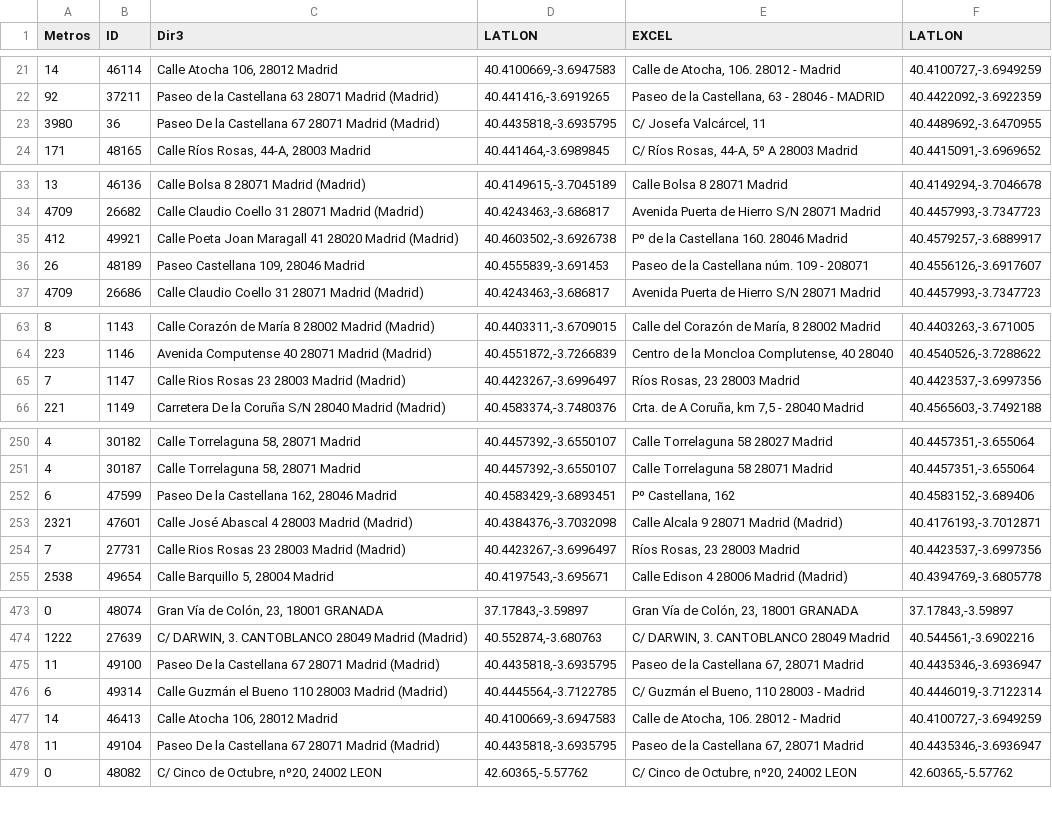
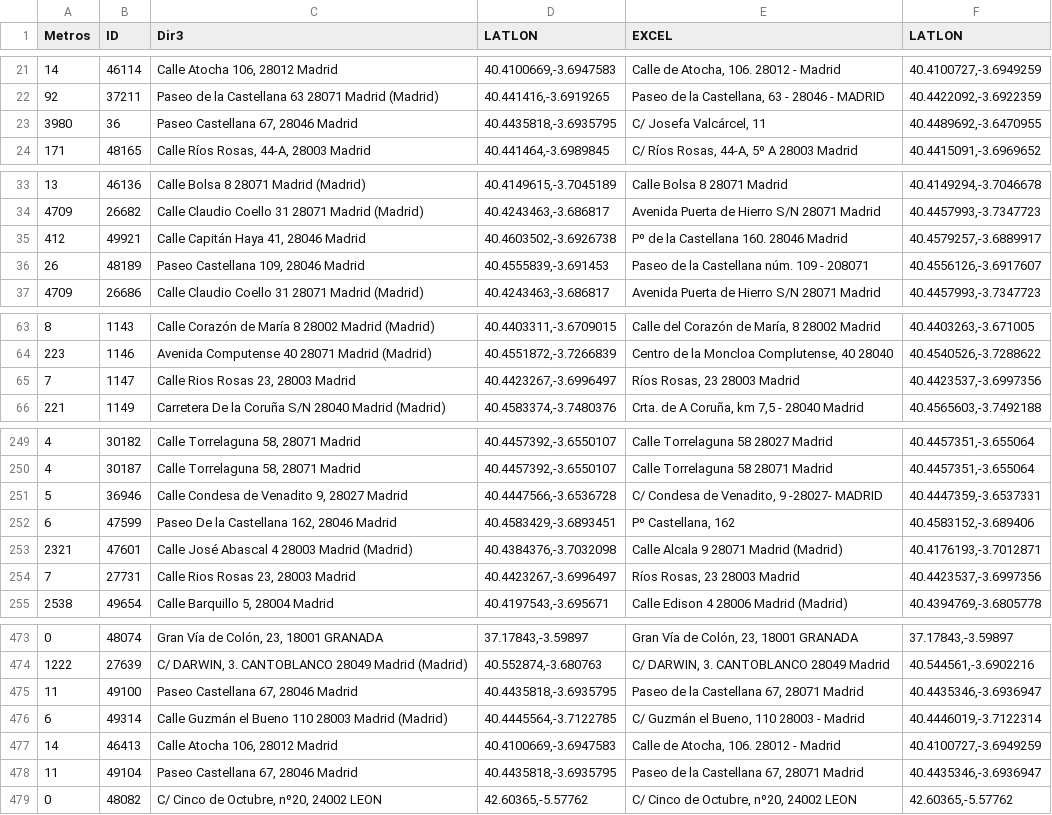
Before and after one commit to s-nt-s/TAI-Madrid, a CSV file: debug/direcciones.csv, drawn as a sheet; only a part is shown, gaps mark what is left out; the diff covers the shown part only.

```diff
--- a/debug/direcciones.csv
+++ b/debug/direcciones.csv
@@ -22,3 +22,3 @@ Metros	ID	Dir3	LATLON	EXCEL	LATLON
 92	37211	Paseo de la Castellana 63 28071 Madrid (Madrid)	40.441416,-3.6919265	Paseo de la Castellana, 63 - 28046 - MADRID	40.4422092,-3.6922359
-3980	36	Paseo De la Castellana 67 28071 Madrid (Madrid)	40.4435818,-3.6935795	C/ Josefa Valcárcel, 11	40.4489692,-3.6470955
+3980	36	Paseo Castellana 67, 28046 Madrid	40.4435818,-3.6935795	C/ Josefa Valcárcel, 11	40.4489692,-3.6470955
 171	48165	Calle Ríos Rosas, 44-A, 28003 Madrid	40.441464,-3.6989845	C/ Ríos Rosas, 44-A, 5º A 28003 Madrid	40.4415091,-3.6969652
@@ -34,3 +34,3 @@ Metros	ID	Dir3	LATLON	EXCEL	LATLON
 4709	26682	Calle Claudio Coello 31 28071 Madrid (Madrid)	40.4243463,-3.686817	Avenida Puerta de Hierro S/N 28071 Madrid	40.4457993,-3.7347723
-412	49921	Calle Poeta Joan Maragall 41 28020 Madrid (Madrid)	40.4603502,-3.6926738	Pº de la Castellana 160. 28046 Madrid	40.4579257,-3.6889917
+412	49921	Calle Capitán Haya 41, 28046 Madrid	40.4603502,-3.6926738	Pº de la Castellana 160. 28046 Madrid	40.4579257,-3.6889917
 26	48189	Paseo Castellana 109, 28046 Madrid	40.4555839,-3.691453	Paseo de la Castellana núm. 109 - 208071	40.4556126,-3.6917607
@@ -64,3 +64,3 @@ Metros	ID	Dir3	LATLON	EXCEL	LATLON
 223	1146	Avenida Computense 40 28071 Madrid (Madrid)	40.4551872,-3.7266839	Centro de la Moncloa Complutense, 40 28040	40.4540526,-3.7288622
-7	1147	Calle Rios Rosas 23 28003 Madrid (Madrid)	40.4423267,-3.6996497	Ríos Rosas, 23 28003 Madrid	40.4423537,-3.6997356
+7	1147	Calle Rios Rosas 23, 28003 Madrid	40.4423267,-3.6996497	Ríos Rosas, 23 28003 Madrid	40.4423537,-3.6997356
 221	1149	Carretera De la Coruña S/N 28040 Madrid (Madrid)	40.4583374,-3.7480376	Crta. de A Coruña, km 7,5 - 28040 Madrid	40.4565603,-3.7492188
@@ -251,5 +250,6 @@ Metros	ID	Dir3	LATLON	EXCEL	LATLON
 4	30187	Calle Torrelaguna 58, 28071 Madrid	40.4457392,-3.6550107	Calle Torrelaguna 58 28071 Madrid	40.4457351,-3.655064
+5	36946	Calle Condesa de Venadito 9, 28027 Madrid	40.4447566,-3.6536728	C/ Condesa de Venadito, 9 -28027- MADRID	40.4447359,-3.6537331
 6	47599	Paseo De la Castellana 162, 28046 Madrid	40.4583429,-3.6893451	Pº Castellana, 162	40.4583152,-3.689406
 2321	47601	Calle José Abascal 4 28003 Madrid (Madrid)	40.4384376,-3.7032098	Calle Alcala 9 28071 Madrid (Madrid)	40.4176193,-3.7012871
-7	27731	Calle Rios Rosas 23 28003 Madrid (Madrid)	40.4423267,-3.6996497	Ríos Rosas, 23 28003 Madrid	40.4423537,-3.6997356
+7	27731	Calle Rios Rosas 23, 28003 Madrid	40.4423267,-3.6996497	Ríos Rosas, 23 28003 Madrid	40.4423537,-3.6997356
 2538	49654	Calle Barquillo 5, 28004 Madrid	40.4197543,-3.695671	Calle Edison 4 28006 Madrid (Madrid)	40.4394769,-3.6805778
@@ -474,6 +474,6 @@ Metros	ID	Dir3	LATLON	EXCEL	LATLON
 1222	27639	C/ DARWIN, 3. CANTOBLANCO 28049 Madrid (Madrid)	40.552874,-3.680763	C/ DARWIN, 3. CANTOBLANCO 28049 Madrid	40.544561,-3.6902216
-11	49100	Paseo De la Castellana 67 28071 Madrid (Madrid)	40.4435818,-3.6935795	Paseo de la Castellana 67, 28071 Madrid	40.4435346,-3.6936947
+11	49100	Paseo Castellana 67, 28046 Madrid	40.4435818,-3.6935795	Paseo de la Castellana 67, 28071 Madrid	40.4435346,-3.6936947
 6	49314	Calle Guzmán el Bueno 110 28003 Madrid (Madrid)	40.4445564,-3.7122785	C/ Guzmán el Bueno, 110 28003 - Madrid	40.4446019,-3.7122314
 14	46413	Calle Atocha 106, 28012 Madrid	40.4100669,-3.6947583	Calle de Atocha, 106. 28012 - Madrid	40.4100727,-3.6949259
-11	49104	Paseo De la Castellana 67 28071 Madrid (Madrid)	40.4435818,-3.6935795	Paseo de la Castellana 67, 28071 Madrid	40.4435346,-3.6936947
+11	49104	Paseo Castellana 67, 28046 Madrid	40.4435818,-3.6935795	Paseo de la Castellana 67, 28071 Madrid	40.4435346,-3.6936947
 0	48082	C/ Cinco de Octubre, nº20, 24002 LEON	42.60365,-5.57762	C/ Cinco de Octubre, nº20, 24002 LEON	42.60365,-5.57762
```
Also changed, not shown: 1 moved row and 32 edited cells elsewhere in this file, 11 other files.
